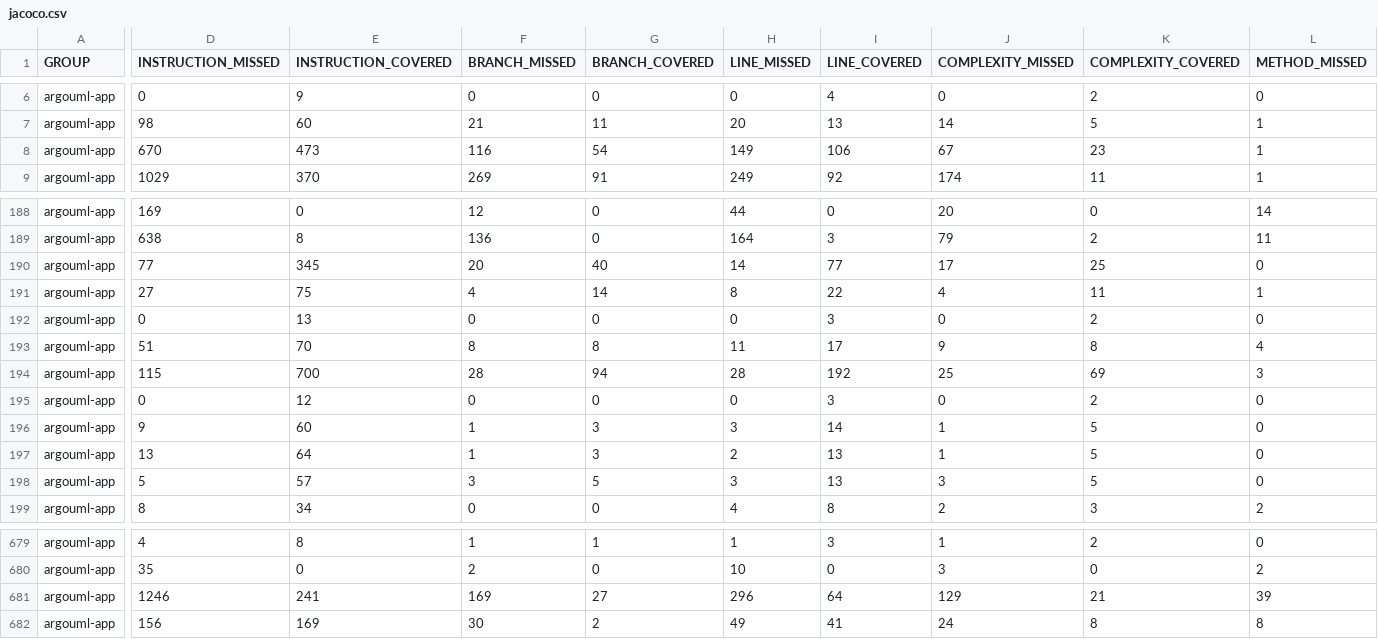
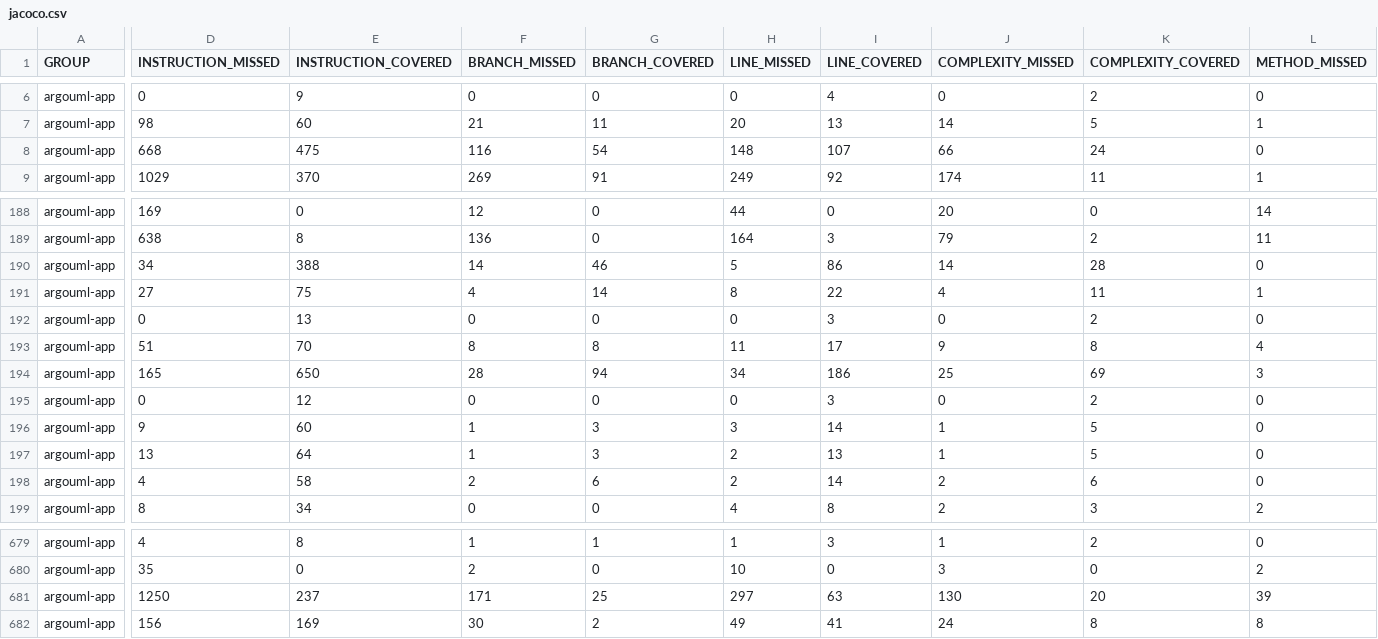
Before and after one commit to argouml-tigris-org/argouml, a CSV file: src/argouml/jacoco/jacoco.csv, drawn as a sheet; only a part is shown, gaps mark what is left out; the diff covers the shown part only; the diff names each change by its address in the sheet, - before the commit and + after, or states it on an @@ line.

Commit message:
Site checkin for project argouml-core

```diff
--- a/src/argouml/jacoco/jacoco.csv
+++ b/src/argouml/jacoco/jacoco.csv
-D8 (INSTRUCTION_MISSED): 670
+D8 (INSTRUCTION_MISSED): 668
-E8 (INSTRUCTION_COVERED): 473
+E8 (INSTRUCTION_COVERED): 475
-H8 (LINE_MISSED): 149
+H8 (LINE_MISSED): 148
-I8 (LINE_COVERED): 106
+I8 (LINE_COVERED): 107
-J8 (COMPLEXITY_MISSED): 67
+J8 (COMPLEXITY_MISSED): 66
-K8 (COMPLEXITY_COVERED): 23
+K8 (COMPLEXITY_COVERED): 24
-L8 (METHOD_MISSED): 1
+L8 (METHOD_MISSED): 0
-D190 (INSTRUCTION_MISSED): 77
+D190 (INSTRUCTION_MISSED): 34
-E190 (INSTRUCTION_COVERED): 345
+E190 (INSTRUCTION_COVERED): 388
-F190 (BRANCH_MISSED): 20
+F190 (BRANCH_MISSED): 14
-G190 (BRANCH_COVERED): 40
+G190 (BRANCH_COVERED): 46
-H190 (LINE_MISSED): 14
+H190 (LINE_MISSED): 5
-I190 (LINE_COVERED): 77
+I190 (LINE_COVERED): 86
-J190 (COMPLEXITY_MISSED): 17
+J190 (COMPLEXITY_MISSED): 14
-K190 (COMPLEXITY_COVERED): 25
+K190 (COMPLEXITY_COVERED): 28
-D194 (INSTRUCTION_MISSED): 115
+D194 (INSTRUCTION_MISSED): 165
-E194 (INSTRUCTION_COVERED): 700
+E194 (INSTRUCTION_COVERED): 650
-H194 (LINE_MISSED): 28
+H194 (LINE_MISSED): 34
-I194 (LINE_COVERED): 192
+I194 (LINE_COVERED): 186
-D198 (INSTRUCTION_MISSED): 5
+D198 (INSTRUCTION_MISSED): 4
-E198 (INSTRUCTION_COVERED): 57
+E198 (INSTRUCTION_COVERED): 58
-F198 (BRANCH_MISSED): 3
+F198 (BRANCH_MISSED): 2
-G198 (BRANCH_COVERED): 5
+G198 (BRANCH_COVERED): 6
-H198 (LINE_MISSED): 3
+H198 (LINE_MISSED): 2
-I198 (LINE_COVERED): 13
+I198 (LINE_COVERED): 14
-J198 (COMPLEXITY_MISSED): 3
+J198 (COMPLEXITY_MISSED): 2
-K198 (COMPLEXITY_COVERED): 5
+K198 (COMPLEXITY_COVERED): 6
-D681 (INSTRUCTION_MISSED): 1246
+D681 (INSTRUCTION_MISSED): 1250
-E681 (INSTRUCTION_COVERED): 241
+E681 (INSTRUCTION_COVERED): 237
-F681 (BRANCH_MISSED): 169
+F681 (BRANCH_MISSED): 171
-G681 (BRANCH_COVERED): 27
+G681 (BRANCH_COVERED): 25
-H681 (LINE_MISSED): 296
+H681 (LINE_MISSED): 297
-I681 (LINE_COVERED): 64
+I681 (LINE_COVERED): 63
-J681 (COMPLEXITY_MISSED): 129
+J681 (COMPLEXITY_MISSED): 130
-K681 (COMPLEXITY_COVERED): 21
+K681 (COMPLEXITY_COVERED): 20
```
Also changed, not shown: 1 edited cell elsewhere in this file, 24 other files.
